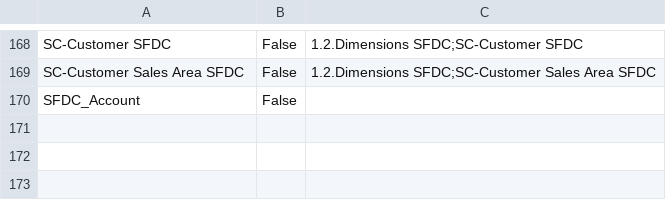
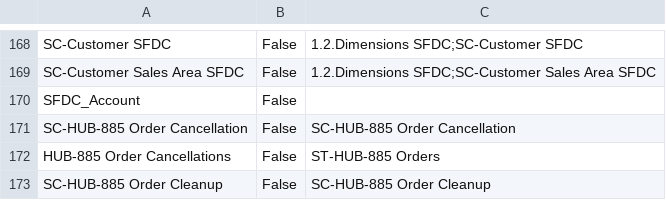
Before and after one commit to Centelli/40-Sales, a CSV file: 90 - Sales/90 - Sales Source list.csv, drawn as a sheet; only a part is shown, gaps mark what is left out.

```diff
--- a/90 - Sales/90 - Sales Source list.csv
+++ b/90 - Sales/90 - Sales Source list.csv
@@ -170 +170,4 @@ SC-Customer Sales Area SFDC,False,1.2.Dimensions SFDC;SC-Customer Sales Area SFD
 SFDC_Account,False,
+SC-HUB-885 Order Cancellation,False,SC-HUB-885 Order Cancellation
+HUB-885 Order Cancellations,False,ST-HUB-885 Orders
+SC-HUB-885 Order Cleanup,False,SC-HUB-885 Order Cleanup
```
Also changed, not shown: 5 other files.
